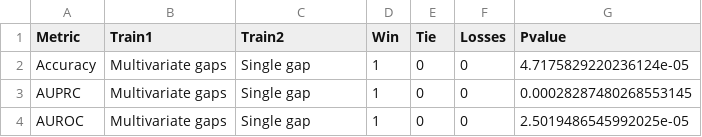
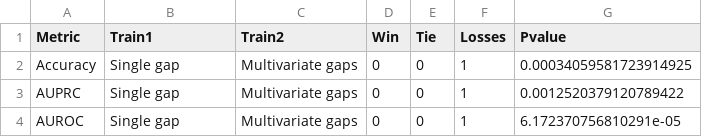
Before and after one commit to LucaCappelletti94/repairing_genomic_gaps, a CSV file: wilcoxon_csv/training_data_comparison_hybrid.csv, drawn as a sheet.

```diff
--- a/wilcoxon_csv/training_data_comparison_hybrid.csv
+++ b/wilcoxon_csv/training_data_comparison_hybrid.csv
@@ -1,4 +1,4 @@
 Metric,Train1,Train2,Win,Tie,Losses,Pvalue
-Accuracy,Multivariate gaps,Single gap,1,0,0,4.7175829220236124e-05
-AUPRC,Multivariate gaps,Single gap,1,0,0,0.00028287480268553145
-AUROC,Multivariate gaps,Single gap,1,0,0,2.5019486545992025e-05
+Accuracy,Single gap,Multivariate gaps,0,0,1,0.00034059581723914925
+AUPRC,Single gap,Multivariate gaps,0,0,1,0.0012520379120789422
+AUROC,Single gap,Multivariate gaps,0,0,1,6.172370756810291e-05
```
Also changed, not shown: wilcoxon_csv/best_models_comparison_gap_filling.csv, wilcoxon_csv/model_training_data_comparison_gap_filling_Accuracy.csv, 51 other files.
